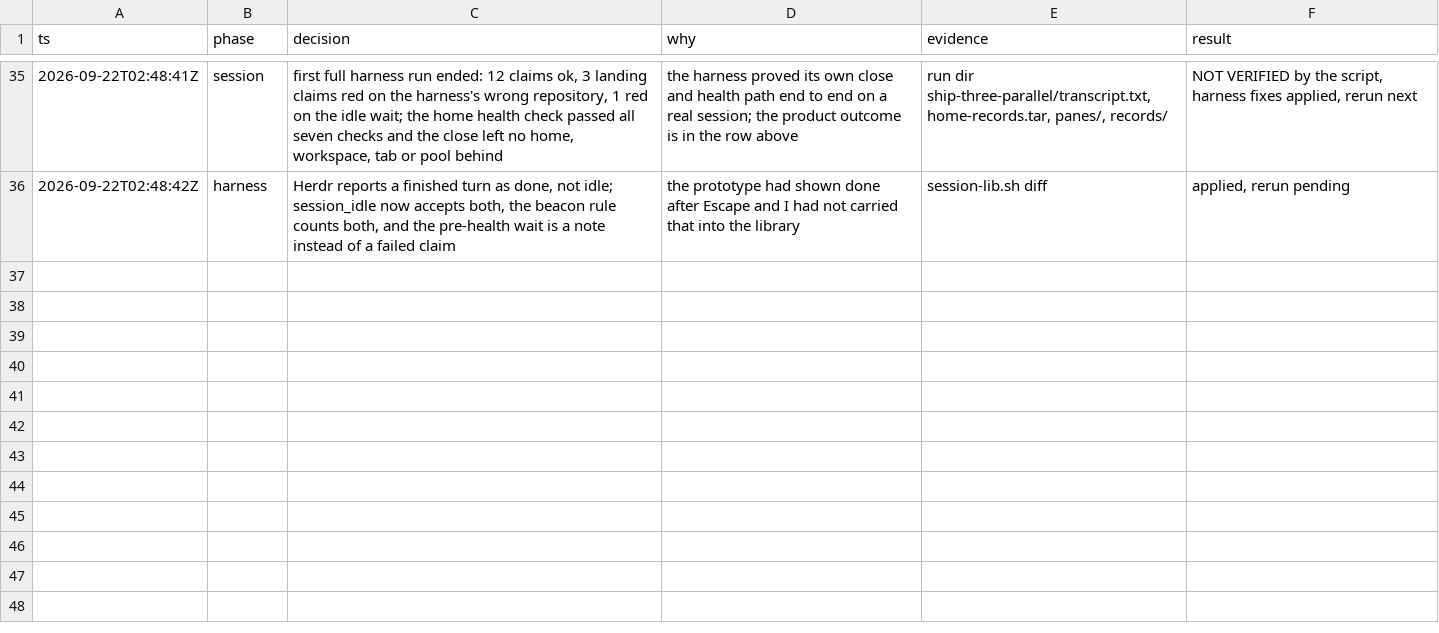
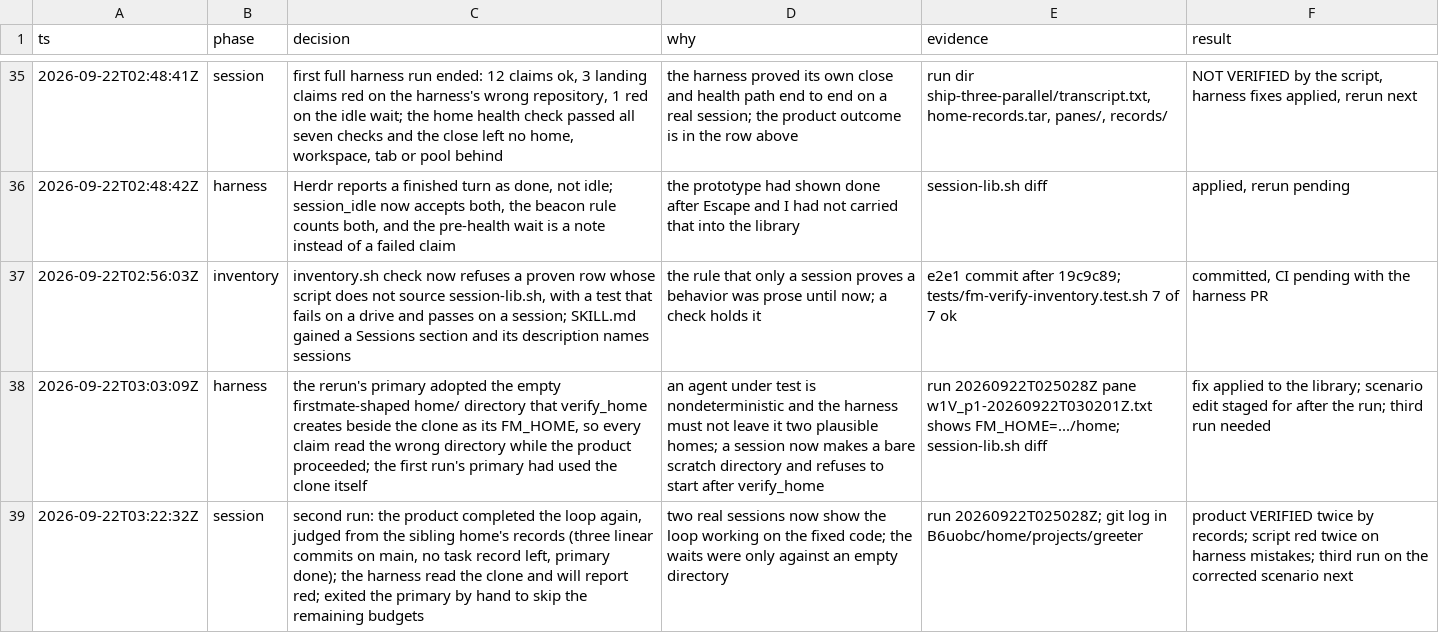
Before and after one commit to EvanBatten/firstmate-for-windows, a TSV file: .audit/e2e-sessions.tsv, drawn as a sheet; only a part is shown, gaps mark what is left out; the diff names each change by its address in the sheet, - before the commit and + after, or states it on an @@ line.

Commit message:
give a session a bare scratch directory so the primary has one home

```diff
--- a/.audit/e2e-sessions.tsv
+++ b/.audit/e2e-sessions.tsv
+row 37: 2026-09-22T02:56:03Z | inventory | inventory.sh check now refuses a proven row whose script does not source session-lib.sh, with a test that fails on a drive and passes on a session; SKILL.md gained a Sessions section and its description names sessions | the rule that only a session proves a behavior was prose until now; a check holds it | e2e1 commit after 19c9c89; tests/fm-verify-inventory.test.sh 7 of 7 ok | committed, CI pending with the harness PR
+row 38: 2026-09-22T03:03:09Z | harness | the rerun's primary adopted the empty firstmate-shaped home/ directory that verify_home creates beside the clone as its FM_HOME, so every claim read the wrong directory while the product proceeded; the first run's primary had used the clone itself | an agent under test is nondeterministic and the harness must not leave it two plausible homes; a session now makes a bare scratch directory and refuses to start after verify_home | run 20260922T025028Z pane w1V_p1-20260922T030201Z.txt shows FM_HOME=.../home; session-lib.sh diff | fix applied to the library; scenario edit staged for after the run; third run needed
+row 39: 2026-09-22T03:22:32Z | session | second run: the product completed the loop again, judged from the sibling home's records (three linear commits on main, no task record left, primary done); the harness read the clone and will report red; exited the primary by hand to skip the remaining budgets | two real sessions now show the loop working on the fixed code; the waits were only against an empty directory | run 20260922T025028Z; git log in B6uobc/home/projects/greeter | product VERIFIED twice by records; script red twice on harness mistakes; third run on the corrected scenario next
```
Also changed, not shown: 2 other files.
